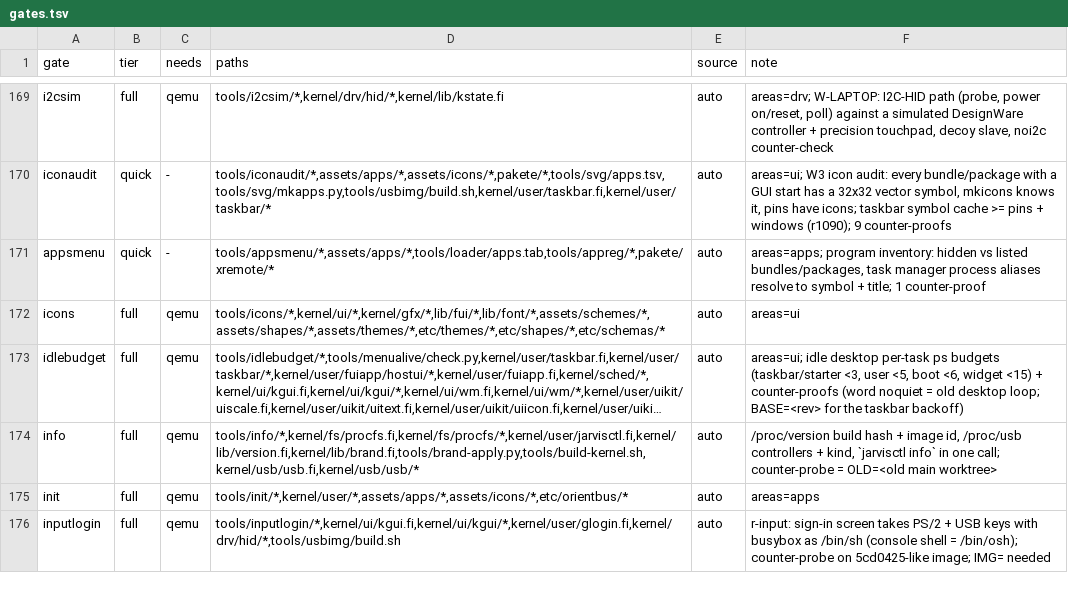
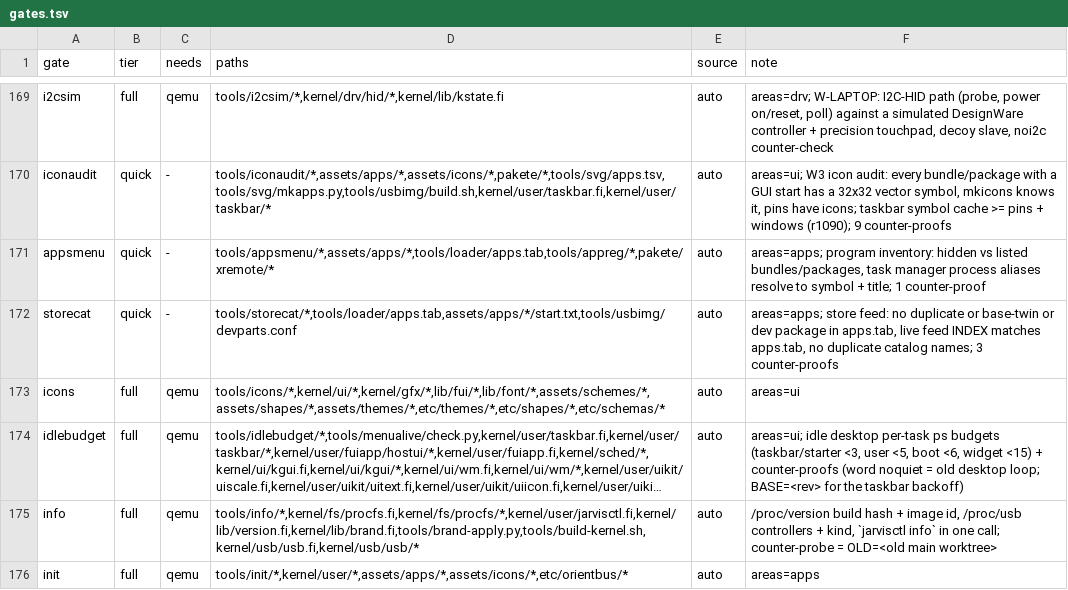
Before and after one commit to Flei-123/Osum, a TSV file: tools/qa/gates.tsv, drawn as a sheet; only a part is shown, gaps mark what is left out; the shorter side is filled out with more unchanged rows; long unchanged cells end in …; the diff names each change by its address in the sheet, - before the commit and + after, or states it on an @@ line.

Commit message:
store feed: drop trash (twin of trashbin) and widgetdemo (dev profile) from apps.tab; storecat gate flags duplicate, base-twin and dev packages and a stale live feed

```diff
--- a/tools/qa/gates.tsv
+++ b/tools/qa/gates.tsv
+row 172: storecat | quick | - | tools/storecat/*,tools/loader/apps.tab,assets/apps/*/start.txt,tools/usbimg/devparts.conf | auto | areas=apps; store feed: no duplicate or base-twin or dev package in apps.tab, live feed INDEX matches apps.tab, no duplicate catalog names; 3 counter-proofs
```
Also changed, not shown: 4 other files.
